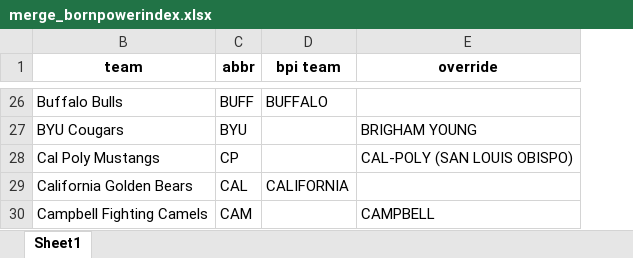
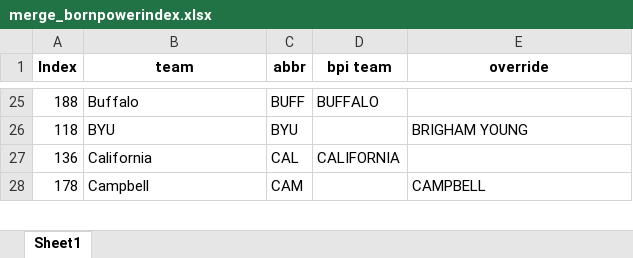
Before and after one commit to meprogrammerguy/pyBlitz, an Excel workbook: data/merge_bornpowerindex.xlsx, sheet Sheet1, drawn as a sheet; only a part is shown, gaps mark what is left out; values as stored, in another font and other column widths than the file's, no borders; removed rows and columns are numbered as before the commit, all else as after; the diff covers the shown part only; the diff names each change by its address in the sheet, - before the commit and + after, or states it on an @@ line.

```diff
--- a/data/merge_bornpowerindex.xlsx (sheet Sheet1)
+++ b/data/merge_bornpowerindex.xlsx (sheet Sheet1)
@@ column A (Index) unhidden, rows 25-28: 188 | 118 | 136 | 178 @@
-B25 (team): Buffalo Bulls
+B25 (team): Buffalo
-B26 (team): BYU Cougars
+B26 (team): BYU
-row 28: Cal Poly Mustangs | CP |  | CAL-POLY (SAN LOUIS OBISPO)
-B27 (team): California Golden Bears
+B27 (team): California
-B28 (team): Campbell Fighting Camels
+B28 (team): Campbell
```
Also changed, not shown: other rows of this sheet, data/bornpowerindex.xlsx, data/merge.xlsx, 12 other files.
